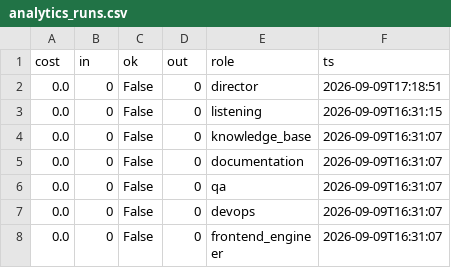
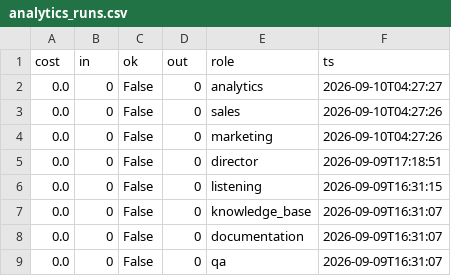
Before and after one commit to jaspalsingh321jsrr-ops/opsrunner-agents, a CSV file: data/exports/analytics_runs.csv, drawn as a sheet; only a part is shown; the shorter side is filled out with more unchanged rows.

```diff
--- a/data/exports/analytics_runs.csv
+++ b/data/exports/analytics_runs.csv
@@ -1,2 +1,5 @@
 cost,in,ok,out,role,ts
+0.0,0,False,0,analytics,2026-09-10T04:27:27
+0.0,0,False,0,sales,2026-09-10T04:27:26
+0.0,0,False,0,marketing,2026-09-10T04:27:26
 0.0,0,False,0,director,2026-09-09T17:18:51
```
Also changed, not shown: data/exports/tasks.csv, 5 other files.
